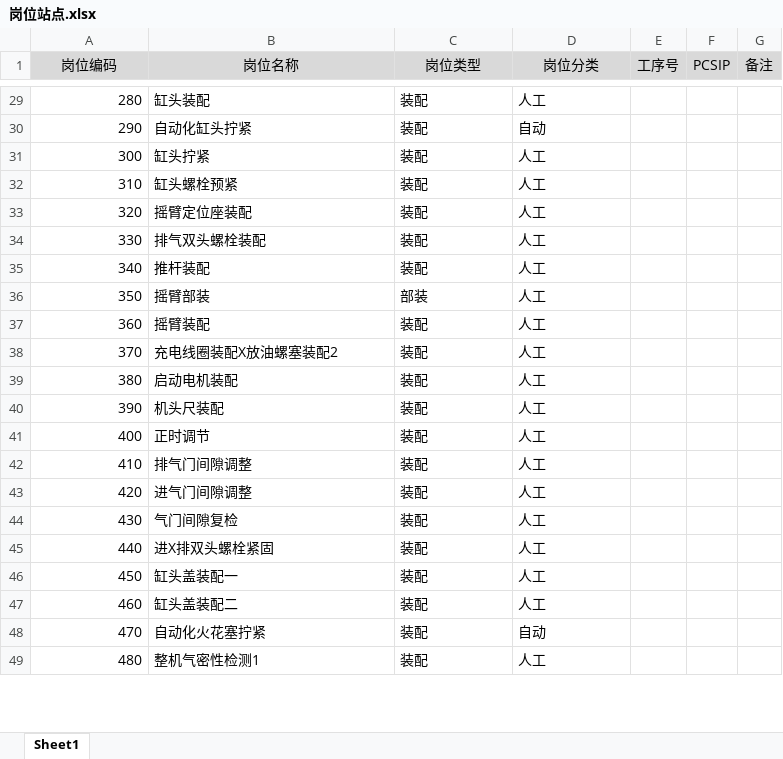
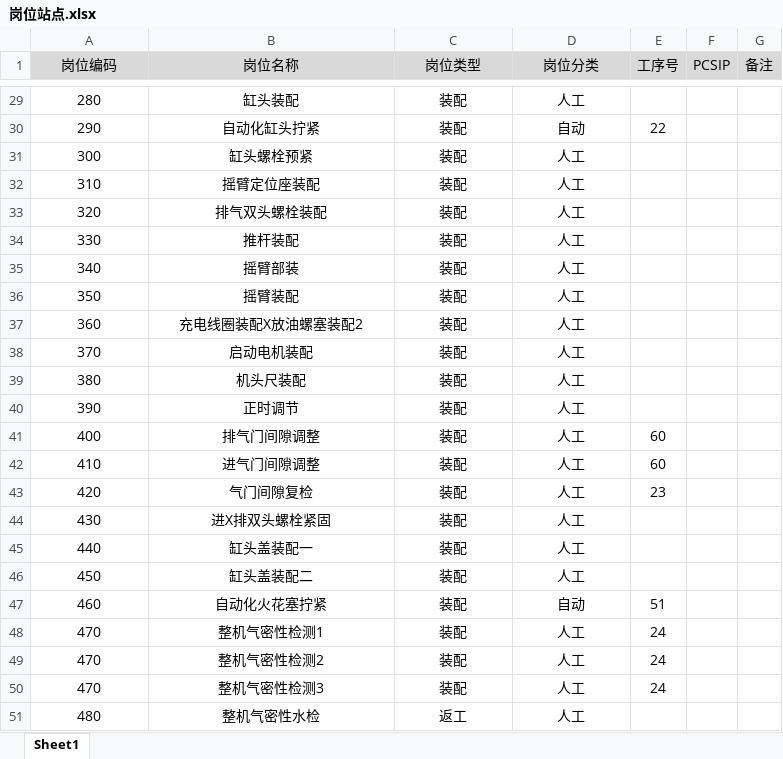
Before and after one commit to devide023/MESAdmin, an Excel workbook: MesAdmin/Template/A1/岗位站点.xlsx, sheet Sheet1, drawn as a sheet; only a part is shown, gaps mark what is left out; values as stored, in another font and other column widths than the file's, no borders; addresses are those after the commit; the diff covers the shown part only; the diff names each change by its address in the sheet, - before the commit and + after, or states it on an @@ line.

```diff
--- a/MesAdmin/Template/A1/岗位站点.xlsx (sheet Sheet1)
+++ b/MesAdmin/Template/A1/岗位站点.xlsx (sheet Sheet1)
-A29:A48 alignment: right
+A29:A48 alignment: center
-B29:D48 alignment: left
+B29:D48 alignment: center
-E30 (工序号): (empty)
+E30 (工序号): 22
-B31 (岗位名称): 缸头拧紧
+B31 (岗位名称): 缸头螺栓预紧
-B32 (岗位名称): 缸头螺栓预紧
+B32 (岗位名称): 摇臂定位座装配
-B33 (岗位名称): 摇臂定位座装配
+B33 (岗位名称): 排气双头螺栓装配
-B34 (岗位名称): 排气双头螺栓装配
+B34 (岗位名称): 推杆装配
-B35 (岗位名称): 推杆装配
+B35 (岗位名称): 摇臂部装
-B36 (岗位名称): 摇臂部装
+B36 (岗位名称): 摇臂装配
-C36 (岗位类型): 部装
+C36 (岗位类型): 装配
-B37 (岗位名称): 摇臂装配
+B37 (岗位名称): 充电线圈装配X放油螺塞装配2
-B38 (岗位名称): 充电线圈装配X放油螺塞装配2
+B38 (岗位名称): 启动电机装配
-B39 (岗位名称): 启动电机装配
+B39 (岗位名称): 机头尺装配
-B40 (岗位名称): 机头尺装配
+B40 (岗位名称): 正时调节
-B41 (岗位名称): 正时调节
+B41 (岗位名称): 排气门间隙调整
-E41:E42 (工序号): (empty)
+E41:E42 (工序号): 60
-B42 (岗位名称): 排气门间隙调整
+B42 (岗位名称): 进气门间隙调整
-B43 (岗位名称): 进气门间隙调整
+B43 (岗位名称): 气门间隙复检
-E43 (工序号): (empty)
+E43 (工序号): 23
-B44 (岗位名称): 气门间隙复检
+B44 (岗位名称): 进X排双头螺栓紧固
-B45 (岗位名称): 进X排双头螺栓紧固
+B45 (岗位名称): 缸头盖装配一
-B46 (岗位名称): 缸头盖装配一
+B46 (岗位名称): 缸头盖装配二
-B47 (岗位名称): 缸头盖装配二
+B47 (岗位名称): 自动化火花塞拧紧
-D47 (岗位分类): 人工
+D47 (岗位分类): 自动
-E47 (工序号): (empty)
+E47 (工序号): 51
-B48 (岗位名称): 自动化火花塞拧紧
+B48 (岗位名称): 整机气密性检测1
-D48 (岗位分类): 自动
+D48 (岗位分类): 人工
-E48 (工序号): (empty)
+E48 (工序号): 24
+row 49: 470 | 整机气密性检测2 | 装配 | 人工 | 24
+row 50: 470 | 整机气密性检测3 | 装配 | 人工 | 24
-A51 alignment: right
+A51 alignment: center
-B51 (岗位名称): 整机气密性检测1
+B51 (岗位名称): 整机气密性水检
-B51:D51 alignment: left
+B51:D51 alignment: center
-C51 (岗位类型): 装配
+C51 (岗位类型): 返工
```
Also changed, not shown: other rows of this sheet, MesAdmin/Template/A1/人员技能.xlsx, MesAdmin/Template/A1/员工基础信息.xlsx, 4 other files.
